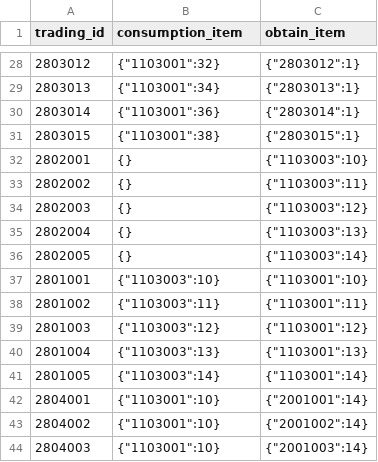
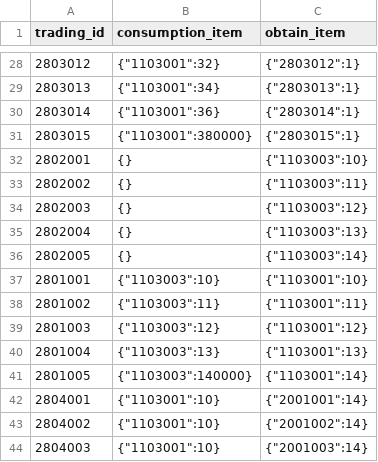
Before and after one commit to kspine/solution_pk, a CSV file: etc/poseidon/empery_center_data/item_trading.csv, drawn as a sheet; only a part is shown, gaps mark what is left out.

```diff
--- a/etc/poseidon/empery_center_data/item_trading.csv
+++ b/etc/poseidon/empery_center_data/item_trading.csv
@@ -30,3 +30,3 @@ trading_id,consumption_item,obtain_item
 2803014,{"1103001":36},{"2803014":1}
-2803015,{"1103001":38},{"2803015":1}
+2803015,{"1103001":380000},{"2803015":1}
 2802001,{},{"1103003":10}
@@ -40,3 +40,3 @@ trading_id,consumption_item,obtain_item
 2801004,{"1103003":13},{"1103001":13}
-2801005,{"1103003":14},{"1103001":14}
+2801005,{"1103003":140000},{"1103001":14}
 2804001,{"1103001":10},{"2001001":14}
```
Also changed, not shown: etc/poseidon/empery_center_data/CN.csv, 1 other file.
